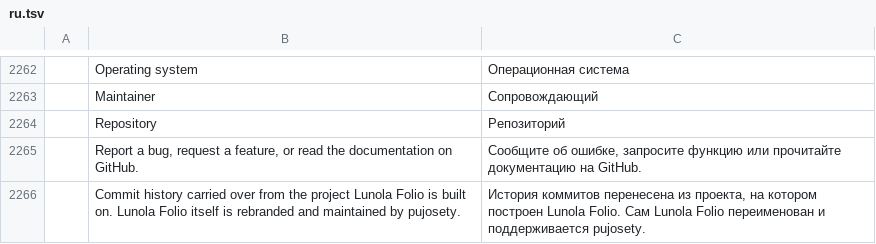
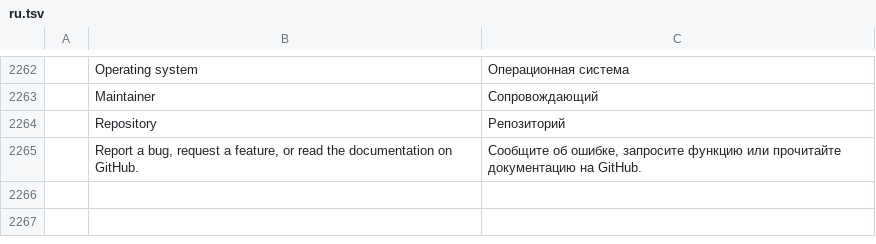
Before and after one commit to pujosety/Lunola-Folio, a TSV file: crates/ui-egui/src/i18n/ru.tsv, drawn as a sheet; only a part is shown, gaps mark what is left out; the diff names each change by its address in the sheet, - before the commit and + after, or states it on an @@ line.

```diff
--- a/crates/ui-egui/src/i18n/ru.tsv
+++ b/crates/ui-egui/src/i18n/ru.tsv
-row 2266:  | Commit history carried over from the project Lunola Folio is built on. Lunola Folio itself is rebranded and maintained by pujosety. | История коммитов перенесена из проекта, на котором построен Lunola Folio. Сам Lunola Folio переименован и поддерживается pujosety.
```
Also changed, not shown: crates/ui-egui/src/i18n/bg.tsv, crates/ui-egui/src/i18n/el.tsv, 25 other files.
